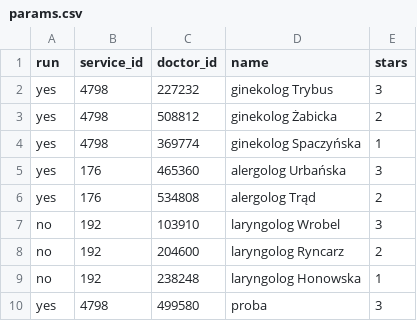
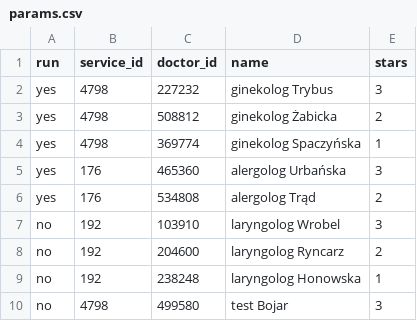
Before and after one commit to Isslea/MediCalendar, a CSV file: mediApp/params.csv, drawn as a sheet.

Commit message:
revert test

```diff
--- a/mediApp/params.csv
+++ b/mediApp/params.csv
@@ -9,2 +9,2 @@ no,192,204600,laryngolog Ryncarz,2
 no,192,238248,laryngolog Honowska,1
-yes,4798,499580,proba,3
+no,4798,499580,test Bojar,3
```
